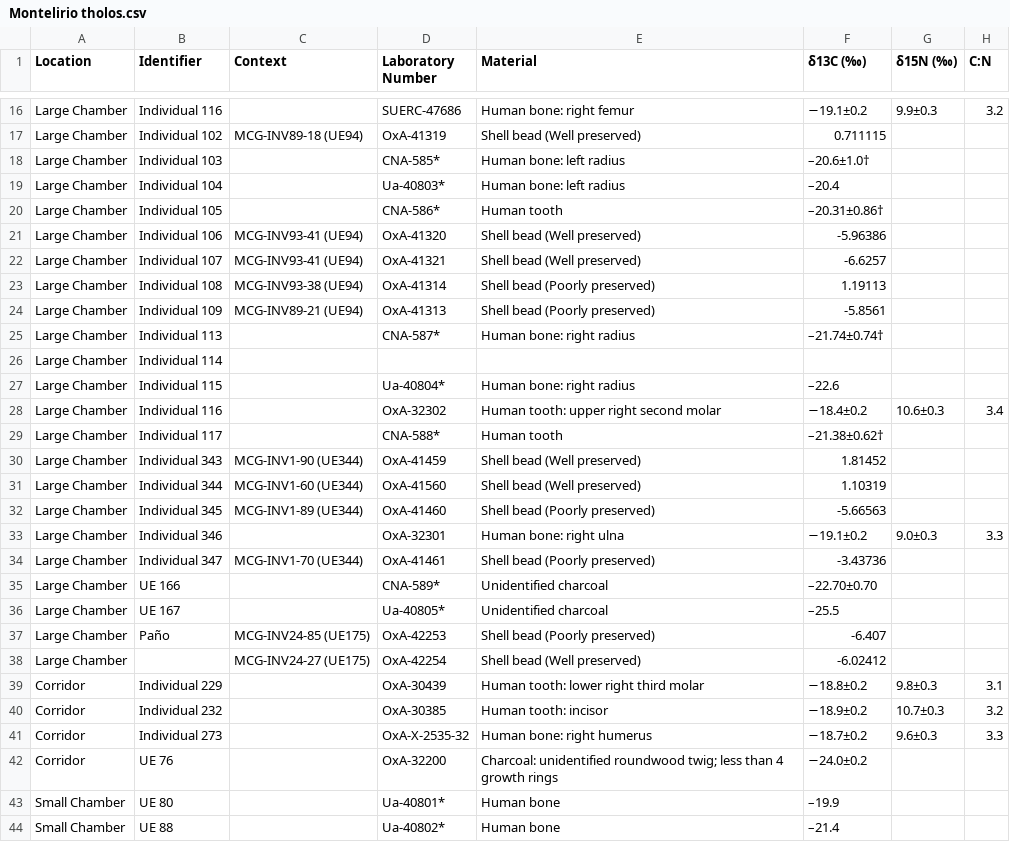
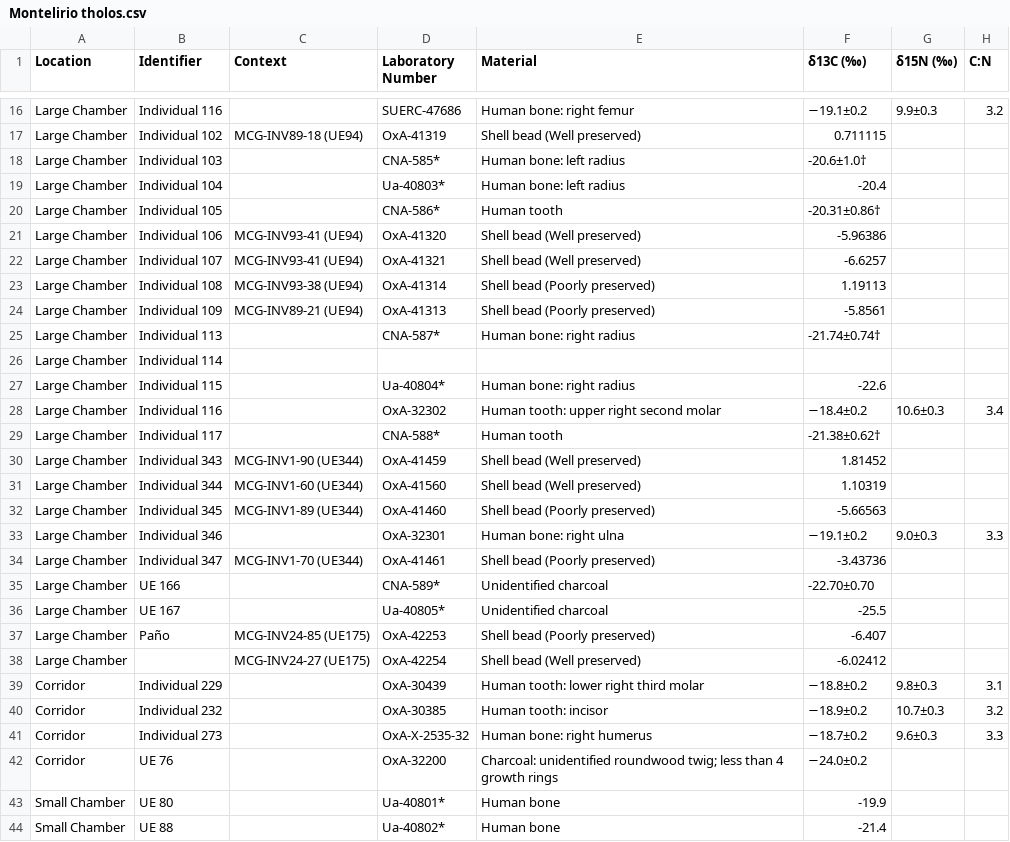
Before and after one commit to koesterlab/nature-datavzrd-report-workflow, a CSV file: anthropology/Montelirio tholos.csv, drawn as a sheet; only a part is shown, gaps mark what is left out; the diff names each change by its address in the sheet, - before the commit and + after, or states it on an @@ line.

```diff
--- a/anthropology/Montelirio tholos.csv
+++ b/anthropology/Montelirio tholos.csv
-F18 (δ13C (‰)): –20.6±1.0†
+F18 (δ13C (‰)): -20.6±1.0†
-F19 (δ13C (‰)): –20.4
+F19 (δ13C (‰)): -20.4
-F20 (δ13C (‰)): –20.31±0.86†
+F20 (δ13C (‰)): -20.31±0.86†
-F25 (δ13C (‰)): –21.74±0.74†
+F25 (δ13C (‰)): -21.74±0.74†
-F27 (δ13C (‰)): –22.6
+F27 (δ13C (‰)): -22.6
-F29 (δ13C (‰)): –21.38±0.62†
+F29 (δ13C (‰)): -21.38±0.62†
-F35 (δ13C (‰)): –22.70±0.70
+F35 (δ13C (‰)): -22.70±0.70
-F36 (δ13C (‰)): –25.5
+F36 (δ13C (‰)): -25.5
-F43 (δ13C (‰)): –19.9
+F43 (δ13C (‰)): -19.9
-F44 (δ13C (‰)): –21.4
+F44 (δ13C (‰)): -21.4
```
Also changed, not shown: 4 other files.
